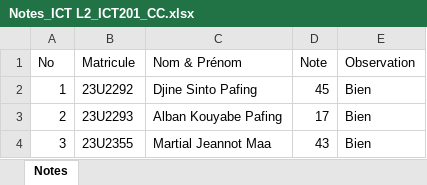
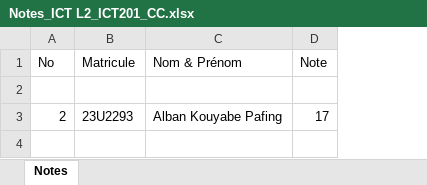
Before and after one commit to DjineSP/Import_Saisie_Notes, an Excel workbook: Frontend/Downloads/Notes_ICT L2_ICT201_CC.xlsx, sheet Notes, drawn as a sheet; values as stored, in another font and other column widths than the file's, no borders; the diff names each change by its address in the sheet, - before the commit and + after, or states it on an @@ line.

```diff
--- a/Frontend/Downloads/Notes_ICT L2_ICT201_CC.xlsx (sheet Notes)
+++ b/Frontend/Downloads/Notes_ICT L2_ICT201_CC.xlsx (sheet Notes)
-column E (Observation), rows 2-3: Bien | Bien
-row 2: 1 | 23U2292 | Djine Sinto Pafing | 45 | Bien
+row 2: (empty)
-row 4: 3 | 23U2355 | Martial Jeannot Maa | 43 | Bien
```
Also changed, not shown: 15 other files.
